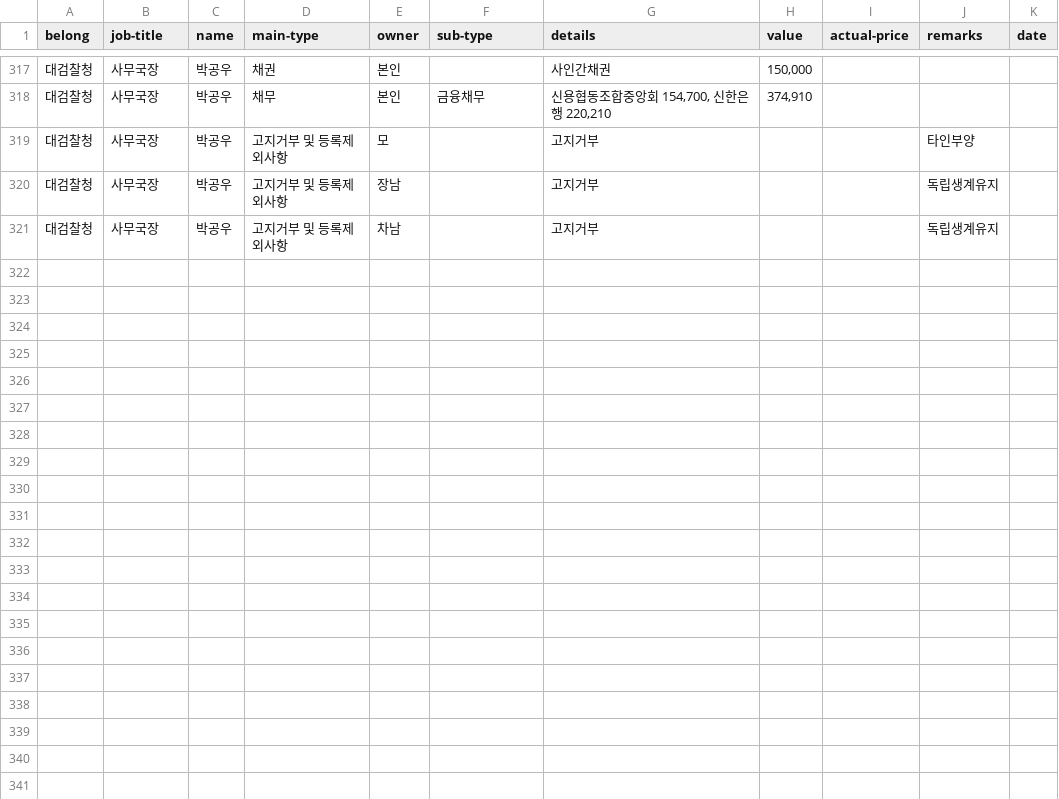
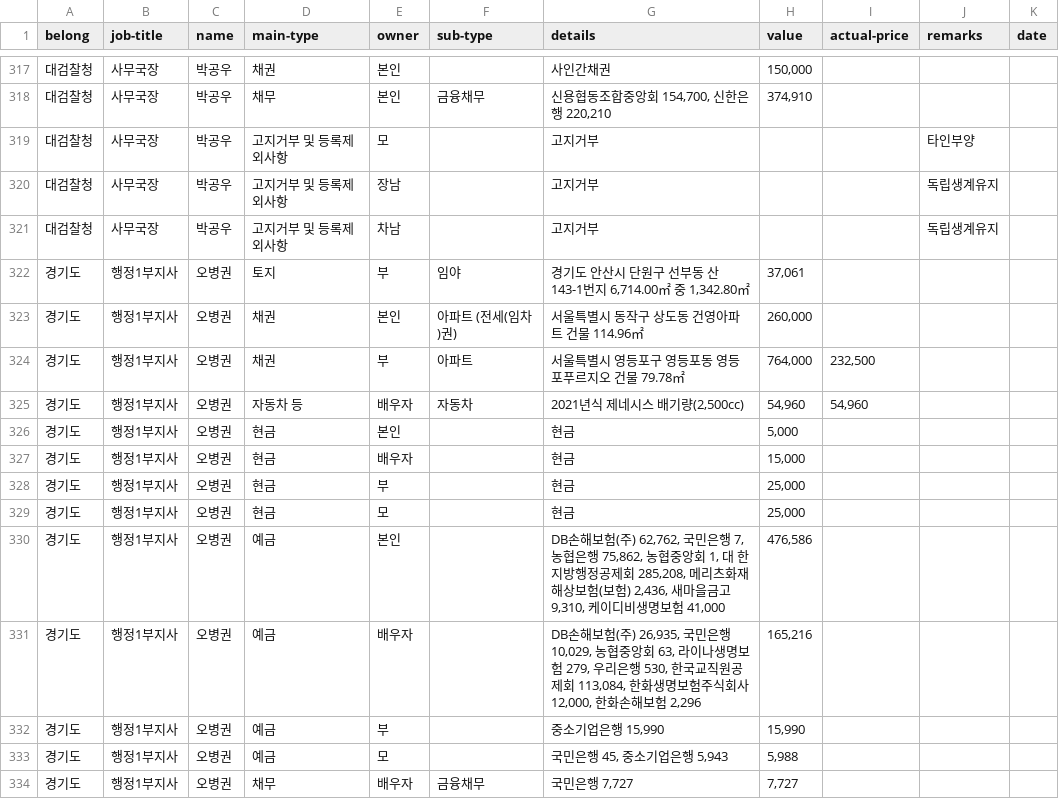
Before and after one commit to voidFunctionReturn0/high-order-official-wealth-analyzer, a CSV file: res/csv/goverment-2022-01-en-head.csv (was res/csv/government-2022-01-en-head.csv), drawn as a sheet; only a part is shown, gaps mark what is left out; the diff names each change by its address in the sheet, - before the commit and + after, or states it on an @@ line.

```diff
--- a/res/csv/government-2022-01-en-head.csv
+++ b/res/csv/goverment-2022-01-en-head.csv
+row 322: 경기도 | 행정1부지사 | 오병권 | 토지 | 부 | 임야 | 경기도 안산시 단원구 선부동 산 143-1번지 6,714.00㎡ 중 1,342.80㎡ | 37,061
+row 323: 경기도 | 행정1부지사 | 오병권 | 채권 | 본인 | 아파트 (전세(임차)권) | 서울특별시 동작구 상도동 건영아파트 건물 114.96㎡ | 260,000
+row 324: 경기도 | 행정1부지사 | 오병권 | 채권 | 부 | 아파트 | 서울특별시 영등포구 영등포동 영등포푸르지오 건물 79.78㎡ | 764,000 | 232,500
+row 325: 경기도 | 행정1부지사 | 오병권 | 자동차 등 | 배우자 | 자동차 | 2021년식 제네시스 배기량(2,500cc) | 54,960 | 54,960
+row 326: 경기도 | 행정1부지사 | 오병권 | 현금 | 본인 |  | 현금 | 5,000
+row 327: 경기도 | 행정1부지사 | 오병권 | 현금 | 배우자 |  | 현금 | 15,000
+row 328: 경기도 | 행정1부지사 | 오병권 | 현금 | 부 |  | 현금 | 25,000
+row 329: 경기도 | 행정1부지사 | 오병권 | 현금 | 모 |  | 현금 | 25,000
+row 330: 경기도 | 행정1부지사 | 오병권 | 예금 | 본인 |  | DB손해보험(주) 62,762, 국민은행 7, 농협은행 75,862, 농협중앙회 1, 대 한지방행정공제회 285,208, 메리츠화재해상보험(보험) 2,436, 새마을금고 9,310, 케이디비생명보험 41,000 | 476,586
+row 331: 경기도 | 행정1부지사 | 오병권 | 예금 | 배우자 |  | DB손해보험(주) 26,935, 국민은행 10,029, 농협중앙회 63, 라이나생명보험 279, 우리은행 530, 한국교직원공제회 113,084, 한화생명보험주식회사 12,000, 한화손해보험 2,296 | 165,216
+row 332: 경기도 | 행정1부지사 | 오병권 | 예금 | 부 |  | 중소기업은행 15,990 | 15,990
+row 333: 경기도 | 행정1부지사 | 오병권 | 예금 | 모 |  | 국민은행 45, 중소기업은행 5,943 | 5,988
+row 334: 경기도 | 행정1부지사 | 오병권 | 채무 | 배우자 | 금융채무 | 국민은행 7,727 | 7,727
```
Also changed, not shown: 7 other files.
